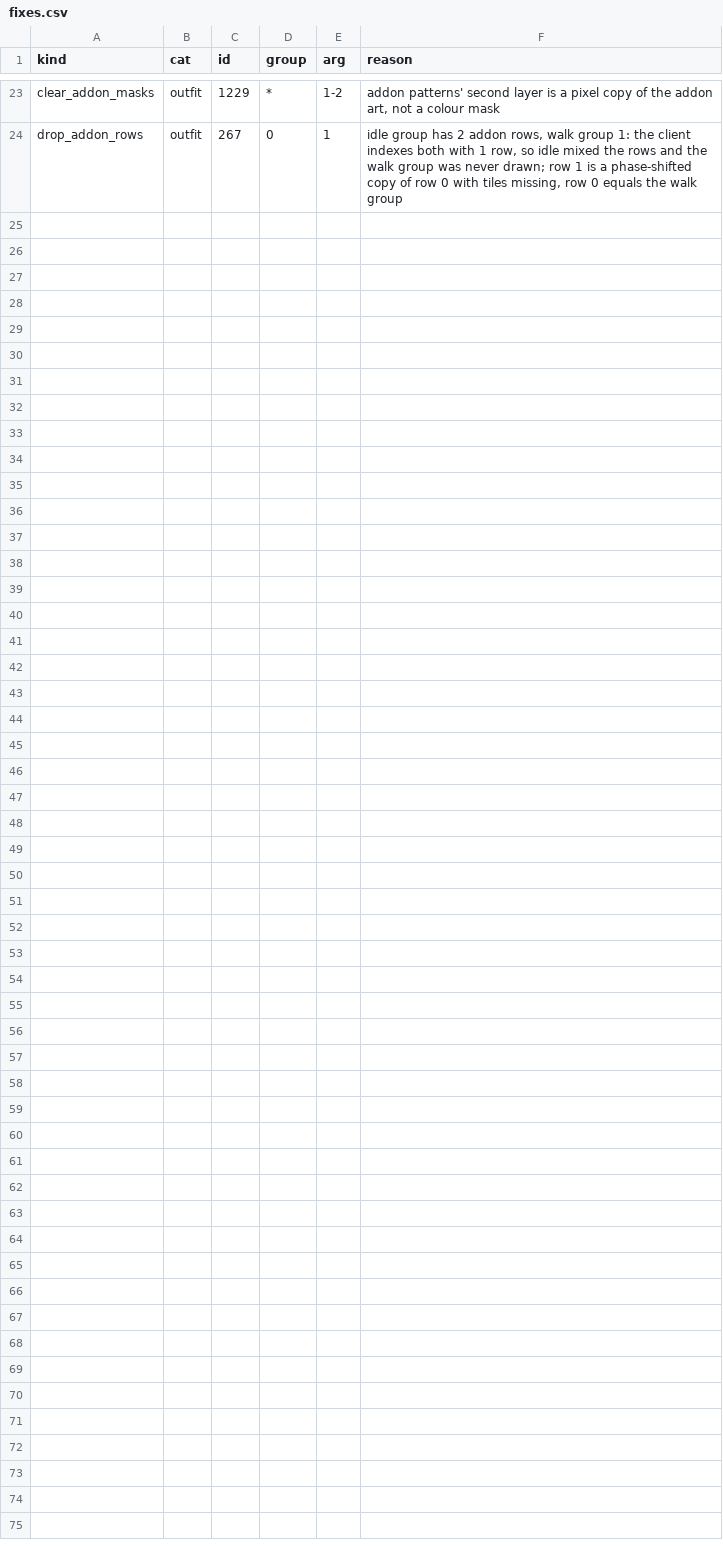
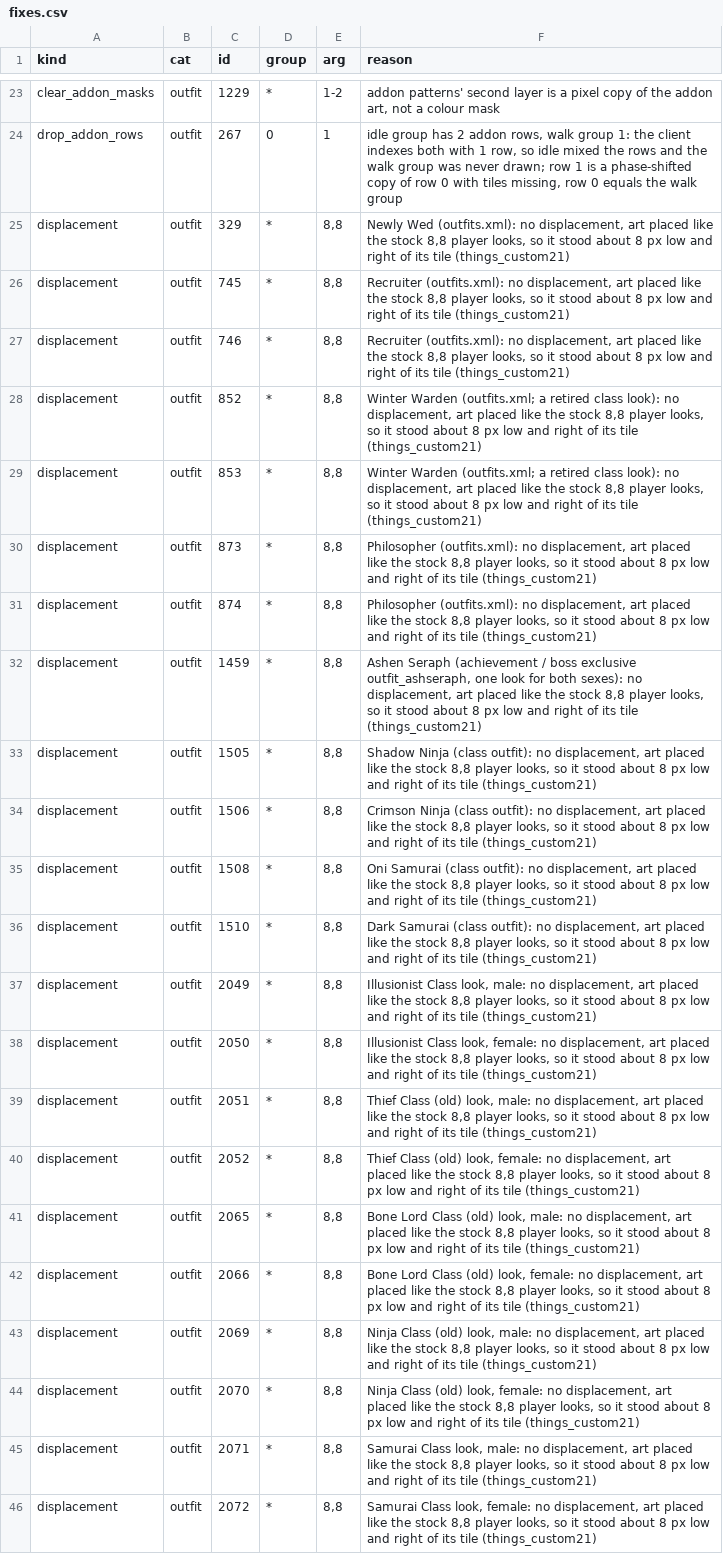
Before and after one commit to lucas1089/cinders-of-chaos, a CSV file: client/tools/sprites/pair_fixes/fixes.csv, drawn as a sheet; only a part is shown, gaps mark what is left out; the diff names each change by its address in the sheet, - before the commit and + after, or states it on an @@ line.

```diff
--- a/client/tools/sprites/pair_fixes/fixes.csv
+++ b/client/tools/sprites/pair_fixes/fixes.csv
+row 25: displacement | outfit | 329 | * | 8,8 | Newly Wed (outfits.xml): no displacement, art placed like the stock 8,8 player looks, so it stood about 8 px low and right of its tile (things_custom21)
+row 26: displacement | outfit | 745 | * | 8,8 | Recruiter (outfits.xml): no displacement, art placed like the stock 8,8 player looks, so it stood about 8 px low and right of its tile (things_custom21)
+row 27: displacement | outfit | 746 | * | 8,8 | Recruiter (outfits.xml): no displacement, art placed like the stock 8,8 player looks, so it stood about 8 px low and right of its tile (things_custom21)
+row 28: displacement | outfit | 852 | * | 8,8 | Winter Warden (outfits.xml; a retired class look): no displacement, art placed like the stock 8,8 player looks, so it stood about 8 px low and right of its tile (things_custom21)
+row 29: displacement | outfit | 853 | * | 8,8 | Winter Warden (outfits.xml; a retired class look): no displacement, art placed like the stock 8,8 player looks, so it stood about 8 px low and right of its tile (things_custom21)
+row 30: displacement | outfit | 873 | * | 8,8 | Philosopher (outfits.xml): no displacement, art placed like the stock 8,8 player looks, so it stood about 8 px low and right of its tile (things_custom21)
+row 31: displacement | outfit | 874 | * | 8,8 | Philosopher (outfits.xml): no displacement, art placed like the stock 8,8 player looks, so it stood about 8 px low and right of its tile (things_custom21)
+row 32: displacement | outfit | 1459 | * | 8,8 | Ashen Seraph (achievement / boss exclusive outfit_ashseraph, one look for both sexes): no displacement, art placed like the stock 8,8 player looks, so it stood about 8 px low and right of its tile (things_custom21)
+row 33: displacement | outfit | 1505 | * | 8,8 | Shadow Ninja (class outfit): no displacement, art placed like the stock 8,8 player looks, so it stood about 8 px low and right of its tile (things_custom21)
+row 34: displacement | outfit | 1506 | * | 8,8 | Crimson Ninja (class outfit): no displacement, art placed like the stock 8,8 player looks, so it stood about 8 px low and right of its tile (things_custom21)
+row 35: displacement | outfit | 1508 | * | 8,8 | Oni Samurai (class outfit): no displacement, art placed like the stock 8,8 player looks, so it stood about 8 px low and right of its tile (things_custom21)
+row 36: displacement | outfit | 1510 | * | 8,8 | Dark Samurai (class outfit): no displacement, art placed like the stock 8,8 player looks, so it stood about 8 px low and right of its tile (things_custom21)
+row 37: displacement | outfit | 2049 | * | 8,8 | Illusionist Class look, male: no displacement, art placed like the stock 8,8 player looks, so it stood about 8 px low and right of its tile (things_custom21)
+row 38: displacement | outfit | 2050 | * | 8,8 | Illusionist Class look, female: no displacement, art placed like the stock 8,8 player looks, so it stood about 8 px low and right of its tile (things_custom21)
+row 39: displacement | outfit | 2051 | * | 8,8 | Thief Class (old) look, male: no displacement, art placed like the stock 8,8 player looks, so it stood about 8 px low and right of its tile (things_custom21)
+row 40: displacement | outfit | 2052 | * | 8,8 | Thief Class (old) look, female: no displacement, art placed like the stock 8,8 player looks, so it stood about 8 px low and right of its tile (things_custom21)
+row 41: displacement | outfit | 2065 | * | 8,8 | Bone Lord Class (old) look, male: no displacement, art placed like the stock 8,8 player looks, so it stood about 8 px low and right of its tile (things_custom21)
+row 42: displacement | outfit | 2066 | * | 8,8 | Bone Lord Class (old) look, female: no displacement, art placed like the stock 8,8 player looks, so it stood about 8 px low and right of its tile (things_custom21)
+row 43: displacement | outfit | 2069 | * | 8,8 | Ninja Class (old) look, male: no displacement, art placed like the stock 8,8 player looks, so it stood about 8 px low and right of its tile (things_custom21)
+row 44: displacement | outfit | 2070 | * | 8,8 | Ninja Class (old) look, female: no displacement, art placed like the stock 8,8 player looks, so it stood about 8 px low and right of its tile (things_custom21)
+row 45: displacement | outfit | 2071 | * | 8,8 | Samurai Class look, male: no displacement, art placed like the stock 8,8 player looks, so it stood about 8 px low and right of its tile (things_custom21)
+row 46: displacement | outfit | 2072 | * | 8,8 | Samurai Class look, female: no displacement, art placed like the stock 8,8 player looks, so it stood about 8 px low and right of its tile (things_custom21)
```
Also changed, not shown: 4 other files.
